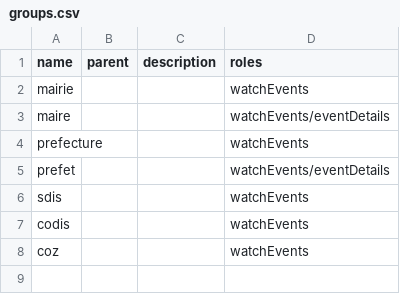
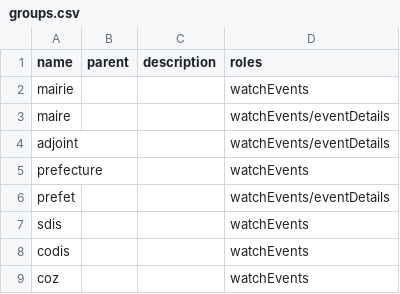
Before and after one commit to entrepreneur-interet-general/enki, a CSV file: authentication/docker/scripts/groups.csv, drawn as a sheet.

```diff
--- a/authentication/docker/scripts/groups.csv
+++ b/authentication/docker/scripts/groups.csv
@@ -3,2 +3,3 @@ mairie,,,watchEvents
 maire,,,watchEvents/eventDetails
+adjoint,,,watchEvents/eventDetails
 prefecture,,,watchEvents
```
Also changed, not shown: 20 other files.
